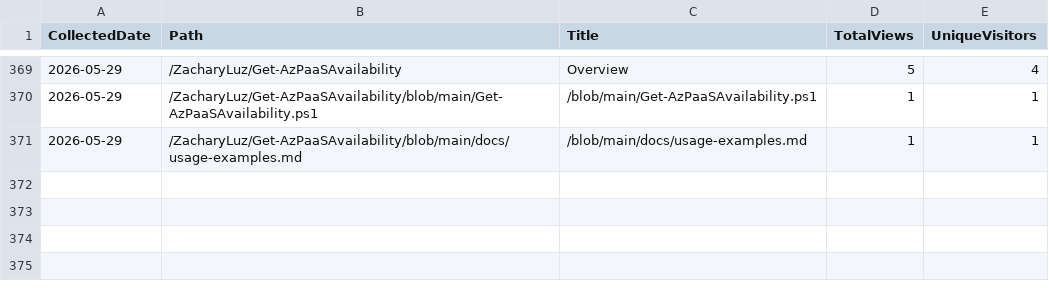
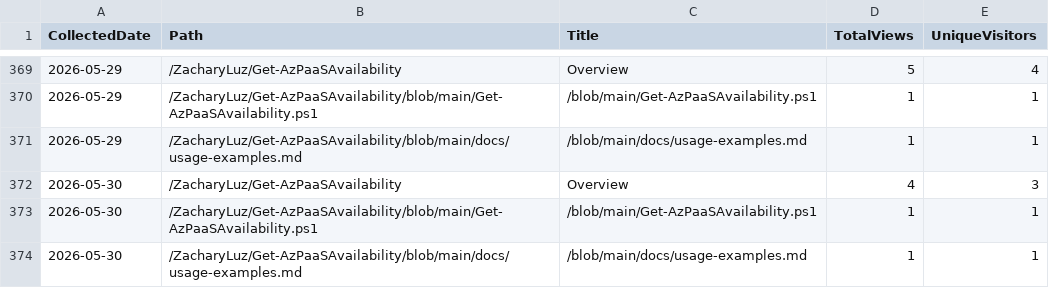
Before and after one commit to ZacharyLuz/Get-AzPaaSAvailability, a CSV file: data/paths.csv, drawn as a sheet; only a part is shown, gaps mark what is left out.

```diff
--- a/data/paths.csv
+++ b/data/paths.csv
@@ -371 +371,4 @@ CollectedDate,Path,Title,TotalViews,UniqueVisitors
 "2026-05-29","/ZacharyLuz/Get-AzPaaSAvailability/blob/main/docs/usage-examples.md","/blob/main/docs/usage-examples.md",1,1
+"2026-05-30","/ZacharyLuz/Get-AzPaaSAvailability","Overview",4,3
+"2026-05-30","/ZacharyLuz/Get-AzPaaSAvailability/blob/main/Get-AzPaaSAvailability.ps1","/blob/main/Get-AzPaaSAvailability.ps1",1,1
+"2026-05-30","/ZacharyLuz/Get-AzPaaSAvailability/blob/main/docs/usage-examples.md","/blob/main/docs/usage-examples.md",1,1
```
Also changed, not shown: data/referrers.csv, data/release-downloads.csv, 3 other files.
